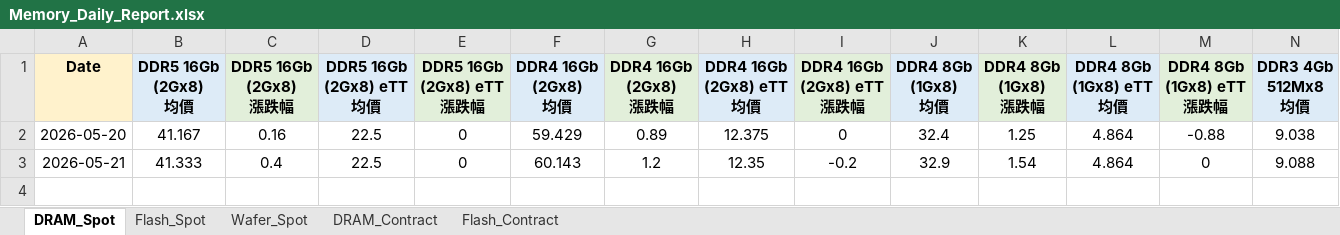
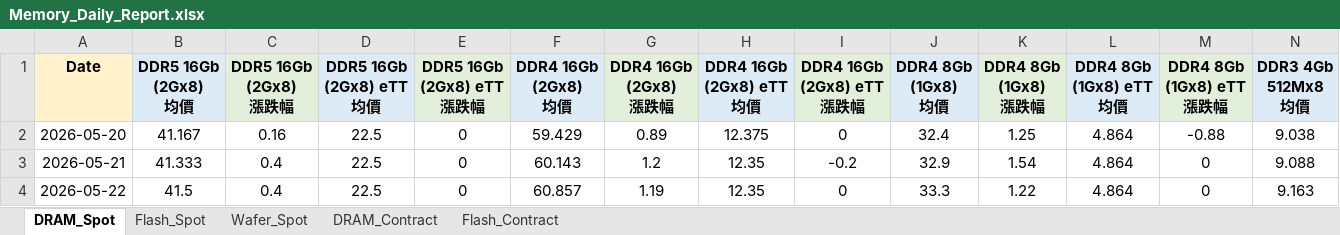
Before and after one commit to k24228155-png/memory-price-bot, an Excel workbook: Memory_Daily_Report.xlsx, sheet DRAM_Spot, drawn as a sheet; only a part is shown; values as stored, in another font and other column widths than the file's, no borders; rows hold the shown columns only; the diff names each change by its address in the sheet, - before the commit and + after, or states it on an @@ line.

```diff
--- a/Memory_Daily_Report.xlsx (sheet DRAM_Spot)
+++ b/Memory_Daily_Report.xlsx (sheet DRAM_Spot)
+row 4: 2026-05-22 | 41.5 | 0.4 | 22.5 | 0 | 60.857 | 1.19 | 12.35 | 0 | 33.3 | 1.22 | 4.864 | 0 | 9.163
```
Also changed, not shown: sheet DRAM_Contract, sheet Flash_Spot, sheet Wafer_Spot, sheet Flash_Contract, 5 other files.
